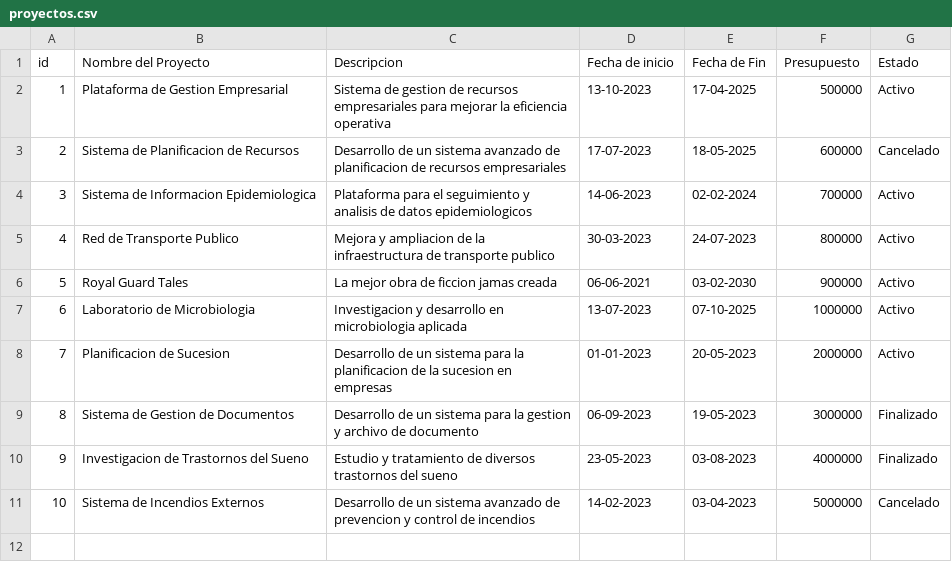
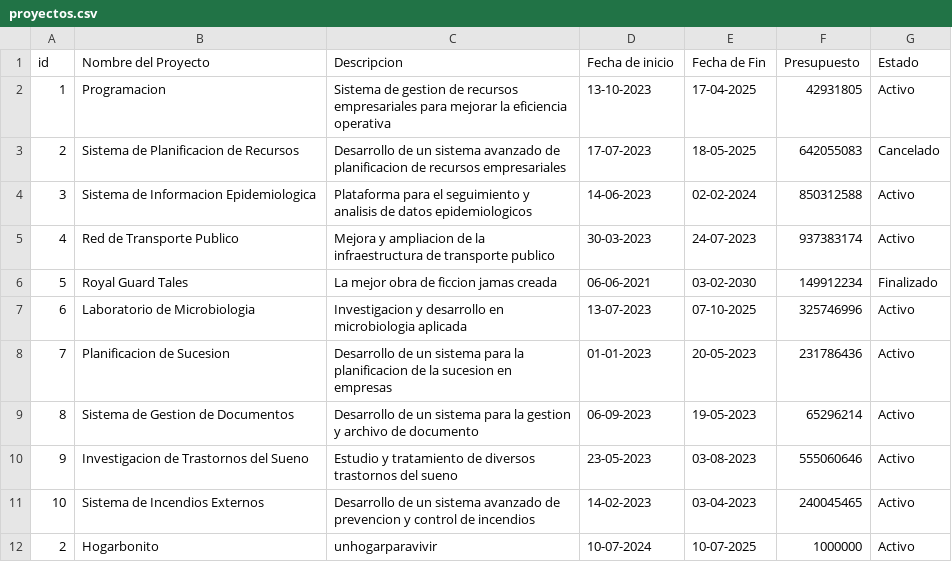
Before and after one commit to Belkism/Gesti-n_1PP, a CSV file: proyectos.csv, drawn as a sheet; the diff names each change by its address in the sheet, - before the commit and + after, or states it on an @@ line.

Commit message:
Proyecto finalizado

```diff
--- a/proyectos.csv
+++ b/proyectos.csv
-B2 (Nombre del Proyecto): Plataforma de Gestion Empresarial
+B2 (Nombre del Proyecto): Programacion
-F2 (Presupuesto): 500000
+F2 (Presupuesto): 42931805
-F3 (Presupuesto): 600000
+F3 (Presupuesto): 642055083
-F4 (Presupuesto): 700000
+F4 (Presupuesto): 850312588
-F5 (Presupuesto): 800000
+F5 (Presupuesto): 937383174
-F6 (Presupuesto): 900000
+F6 (Presupuesto): 149912234
-G6 (Estado): Activo
+G6 (Estado): Finalizado
-F7 (Presupuesto): 1000000
+F7 (Presupuesto): 325746996
-F8 (Presupuesto): 2000000
+F8 (Presupuesto): 231786436
-F9 (Presupuesto): 3000000
+F9 (Presupuesto): 65296214
-G9:G10 (Estado): Finalizado
+G9:G10 (Estado): Activo
-F10 (Presupuesto): 4000000
+F10 (Presupuesto): 555060646
-F11 (Presupuesto): 5000000
+F11 (Presupuesto): 240045465
-G11 (Estado): Cancelado
+G11 (Estado): Activo
+row 12: 2 | Hogarbonito | unhogarparavivir | 10-07-2024 | 10-07-2025 | 1000000 | Activo
```
Also changed, not shown: 11 other files.
